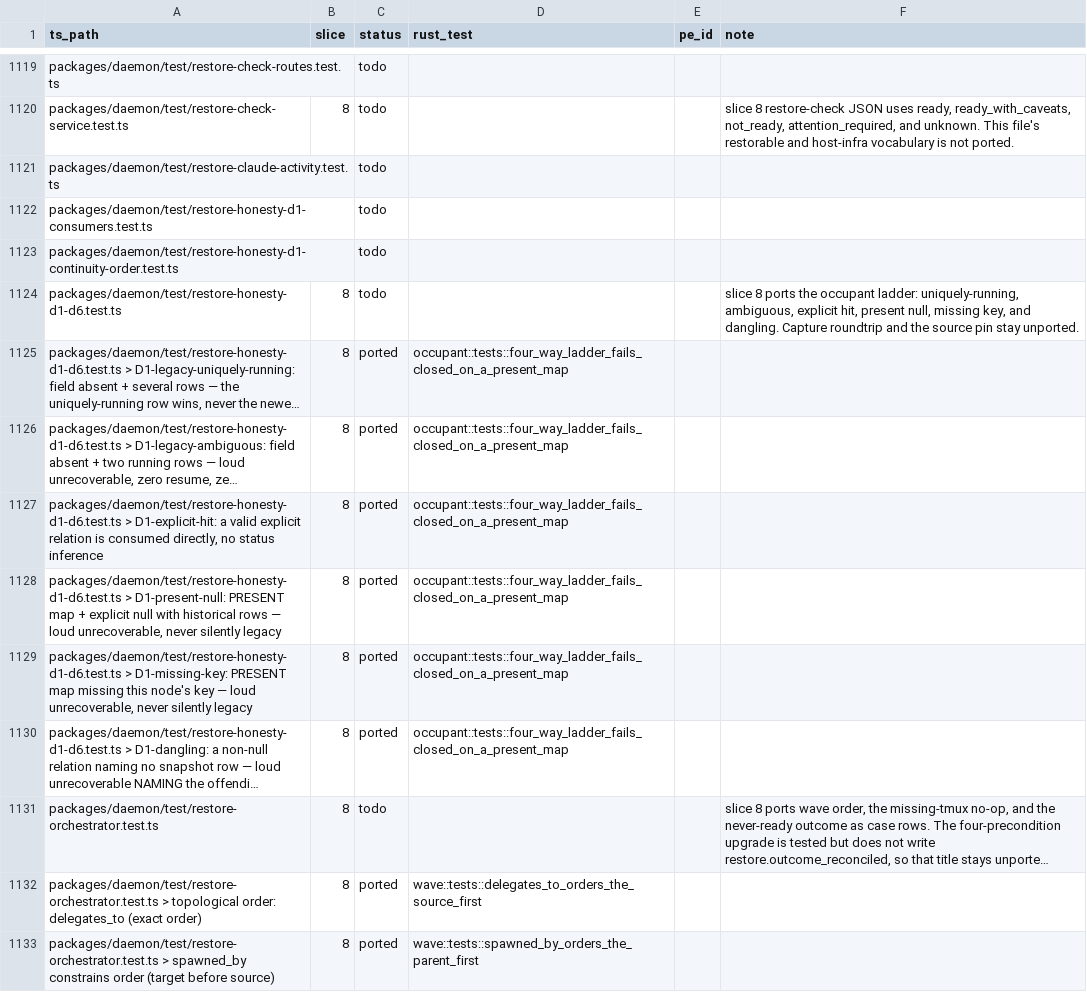
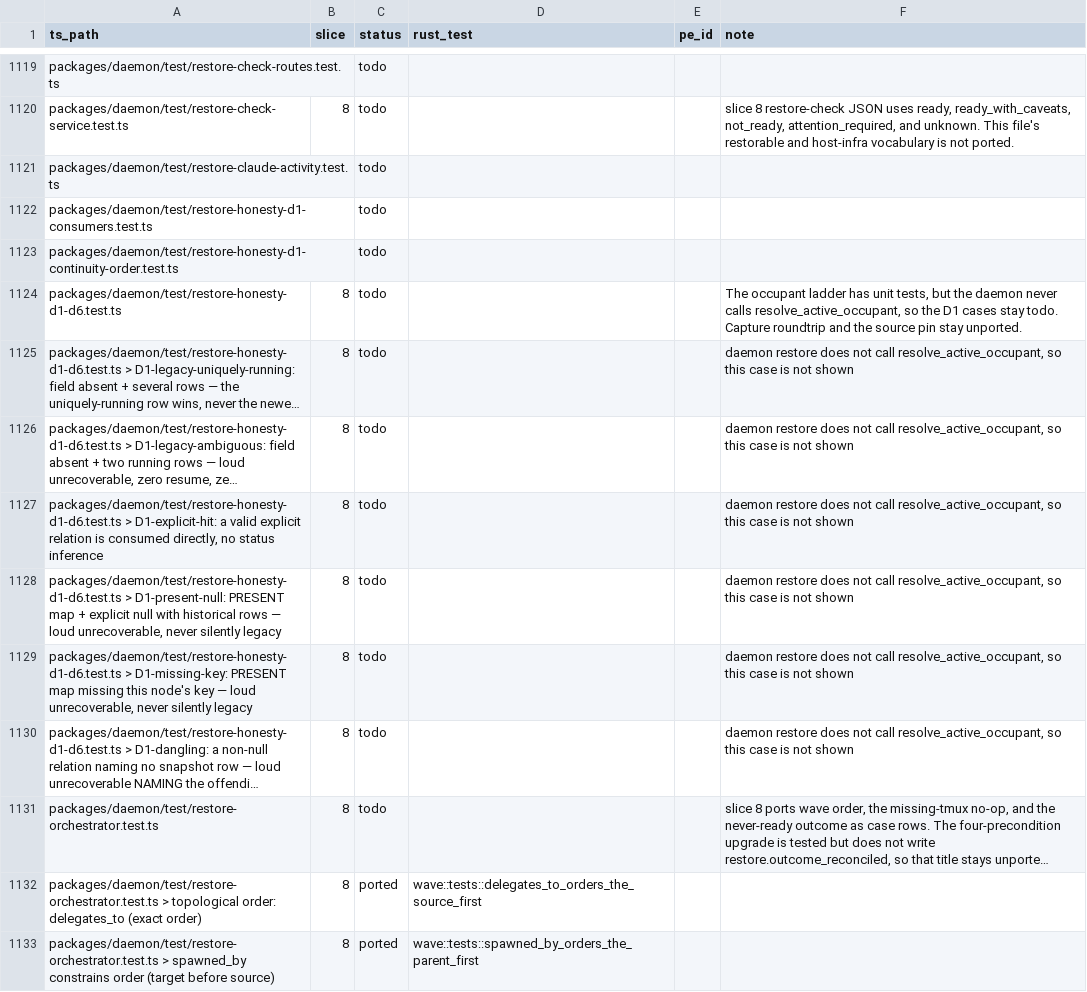
Before and after one commit to Abeansits/rig-rs, a CSV file: parity/ledger.csv, drawn as a sheet; only a part is shown, gaps mark what is left out; long unchanged cells end in …; the diff names each change by its address in the sheet, - before the commit and + after, or states it on an @@ line.

```diff
--- a/parity/ledger.csv
+++ b/parity/ledger.csv
-F1124 (note): slice 8 ports the occupant ladder: uniquely-running, ambiguous, explicit hit, present null, missing key, and dangling. Capture roundtrip…
+F1124 (note): The occupant ladder has unit tests, but the daemon never calls resolve_active_occupant, so the D1 cases stay todo. Capture roundtrip…
-C1125:C1130 (status): ported
+C1125:C1130 (status): todo
-D1125:D1130 (rust_test): occupant::tests::four_way_ladder_fails_closed_on_a_present_map
+D1125:D1130 (rust_test): (empty)
-F1125:F1130 (note): (empty)
+F1125:F1130 (note): daemon restore does not call resolve_active_occupant, so this case is not shown
```
Also changed, not shown: 22 other files.
